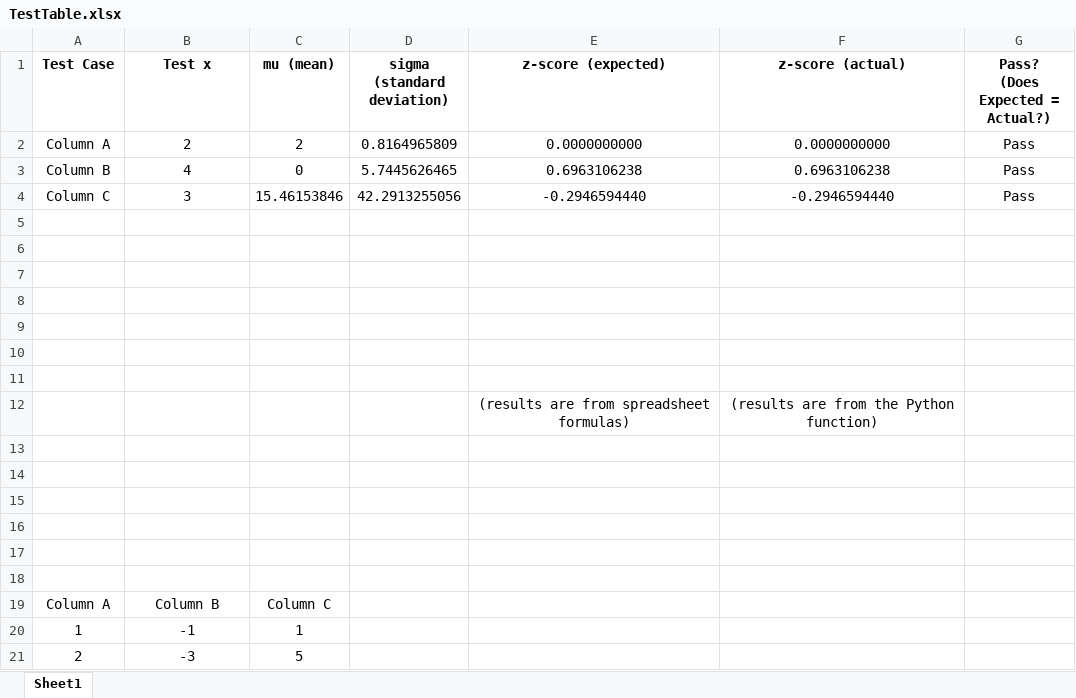
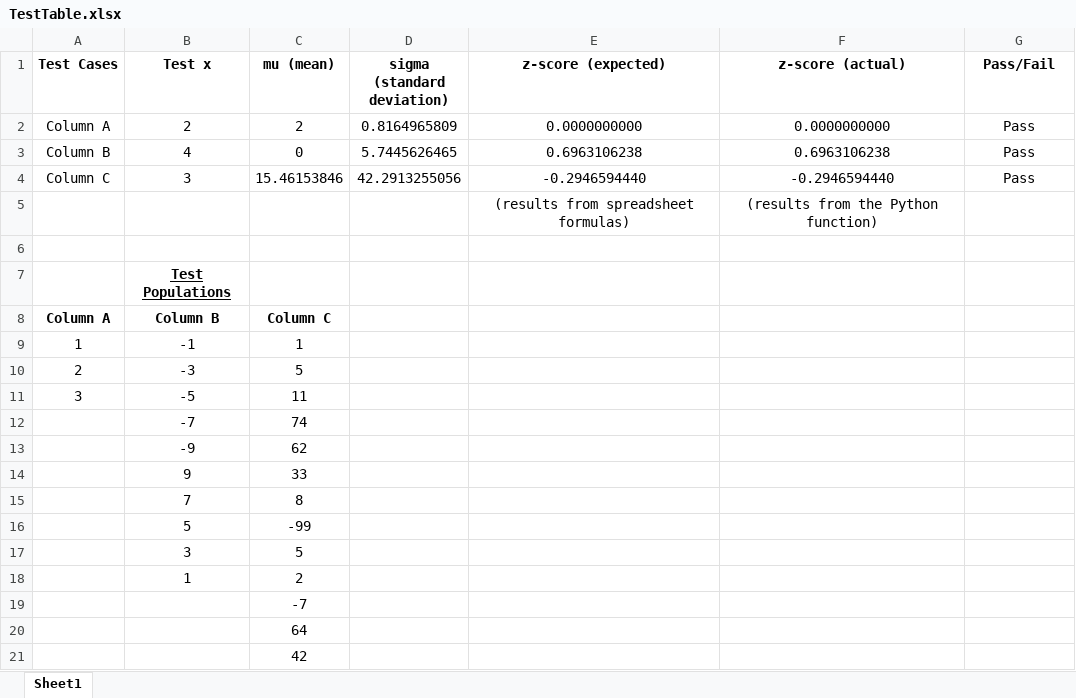
Before and after one commit to Samantha-Source/ENGR102-HW3, an Excel workbook: TestTable.xlsx, sheet Sheet1, drawn as a sheet; only a part is shown; the shorter side is filled out with more unchanged rows; values as stored, in another font and other column widths than the file's, no borders; removed rows and columns are numbered as before the commit, all else as after; ↵ is a line break in a cell; the diff names each change by its address in the sheet, - before the commit and + after, or states it on an @@ line.

Commit message:
final touches

```diff
--- a/TestTable.xlsx (sheet Sheet1)
+++ b/TestTable.xlsx (sheet Sheet1)
-A1: Test Case
+A1: Test Cases
-G1: Pass? ↵ (Does Expected = Actual?)
+G1: Pass/Fail
+row 5:  |  |  |  | (results from spreadsheet formulas) | (results from the Python function)
-B7 (Test x): (empty)
+B7 (Test x): Test Populations
-row 7: (empty)
-row 8: (empty)
-row 9: (empty)
-row 10: (empty)
-row 11: (empty)
-row 12:  |  |  |  | (results are from spreadsheet formulas) | (results are from the Python function)
-row 13: (empty)
-row 14: (empty)
-row 15: (empty)
-row 16: (empty)
-row 17: (empty)
-row 18: (empty)
-A8:C8 bold: off
+A8:C8 bold: on
```
Also changed, not shown: formulas that keep their value.
